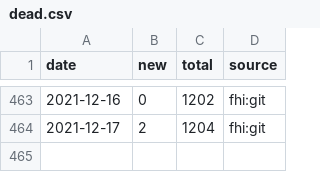
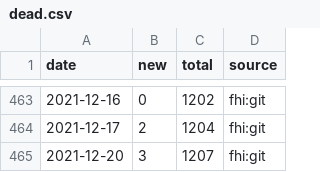
Before and after one commit to frefrik/covid19norge-data, a CSV file: data/dead.csv, drawn as a sheet; only a part is shown, gaps mark what is left out; the diff names each change by its address in the sheet, - before the commit and + after, or states it on an @@ line.

```diff
--- a/data/dead.csv
+++ b/data/dead.csv
+row 465: 2021-12-20 | 3 | 1207 | fhi:git
```
Also changed, not shown: data/confirmed.csv, data/tested_lab.csv, 7 other files.
